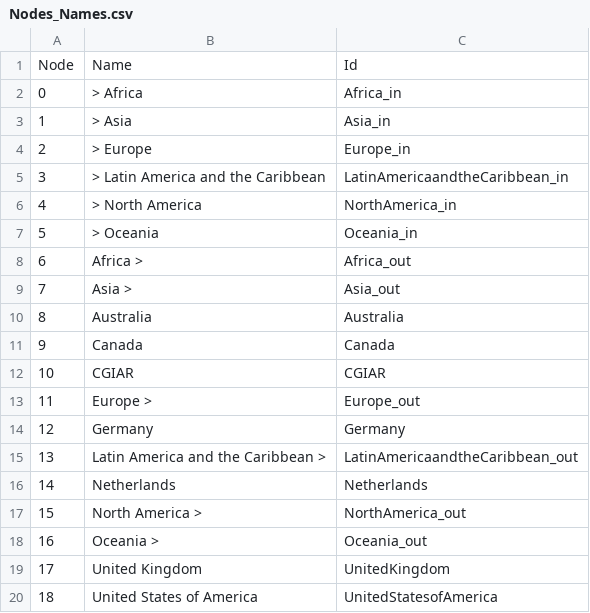
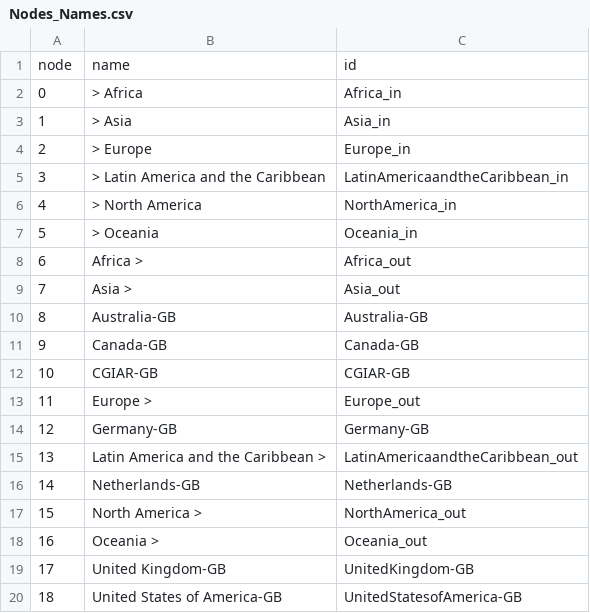
Before and after one commit to CIAT-DAPA/genebank_distributions, a CSV file: Nodes_Names.csv, drawn as a sheet.

```diff
--- a/Nodes_Names.csv
+++ b/Nodes_Names.csv
@@ -1,2 +1,2 @@
-"Node","Name","Id"
+"node","name","id"
 0,"> Africa","Africa_in"
@@ -9,12 +9,12 @@
 7,"Asia >","Asia_out"
-8,"Australia","Australia"
-9,"Canada","Canada"
-10,"CGIAR","CGIAR"
+8,"Australia-GB","Australia-GB"
+9,"Canada-GB","Canada-GB"
+10,"CGIAR-GB","CGIAR-GB"
 11,"Europe >","Europe_out"
-12,"Germany","Germany"
+12,"Germany-GB","Germany-GB"
 13,"Latin America and the Caribbean >","LatinAmericaandtheCaribbean_out"
-14,"Netherlands","Netherlands"
+14,"Netherlands-GB","Netherlands-GB"
 15,"North America >","NorthAmerica_out"
 16,"Oceania >","Oceania_out"
-17,"United Kingdom","UnitedKingdom"
-18,"United States of America","UnitedStatesofAmerica"
+17,"United Kingdom-GB","UnitedKingdom-GB"
+18,"United States of America-GB","UnitedStatesofAmerica-GB"
```
Also changed, not shown: Links_Values.csv, regional_flows.csv, 6 other files.
